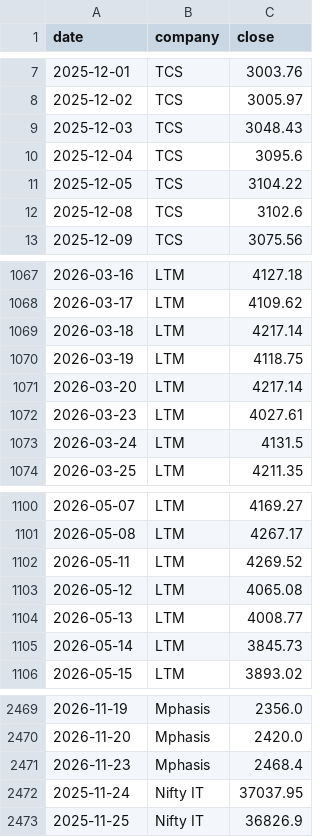
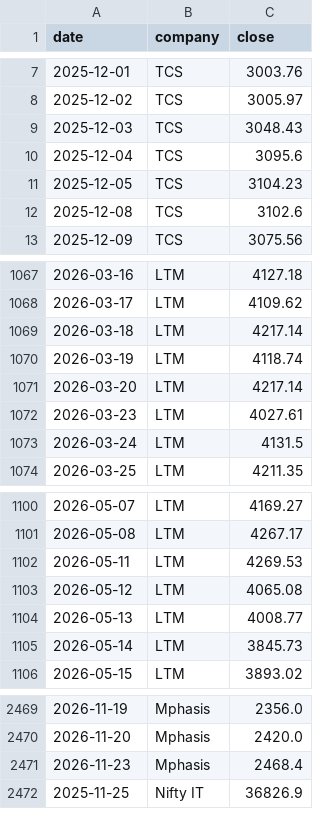
Before and after one commit to hrishi9635/India-it-agent, a CSV file: data/prices.csv, drawn as a sheet; only a part is shown, gaps mark what is left out.

```diff
--- a/data/prices.csv
+++ b/data/prices.csv
@@ -10,3 +10,3 @@ date,company,close
 2025-12-04,TCS,3095.6
-2025-12-05,TCS,3104.22
+2025-12-05,TCS,3104.23
 2025-12-08,TCS,3102.6
@@ -1069,3 +1069,3 @@ date,company,close
 2026-03-18,LTM,4217.14
-2026-03-19,LTM,4118.75
+2026-03-19,LTM,4118.74
 2026-03-20,LTM,4217.14
@@ -1101,3 +1101,3 @@ date,company,close
 2026-05-08,LTM,4267.17
-2026-05-11,LTM,4269.52
+2026-05-11,LTM,4269.53
 2026-05-12,LTM,4065.08
@@ -2471,3 +2471,2 @@ date,company,close
 2026-11-23,Mphasis,2468.4
-2025-11-24,Nifty IT,37037.95
 2025-11-25,Nifty IT,36826.9
```
Also changed, not shown: data/market.csv, 6 other files.
